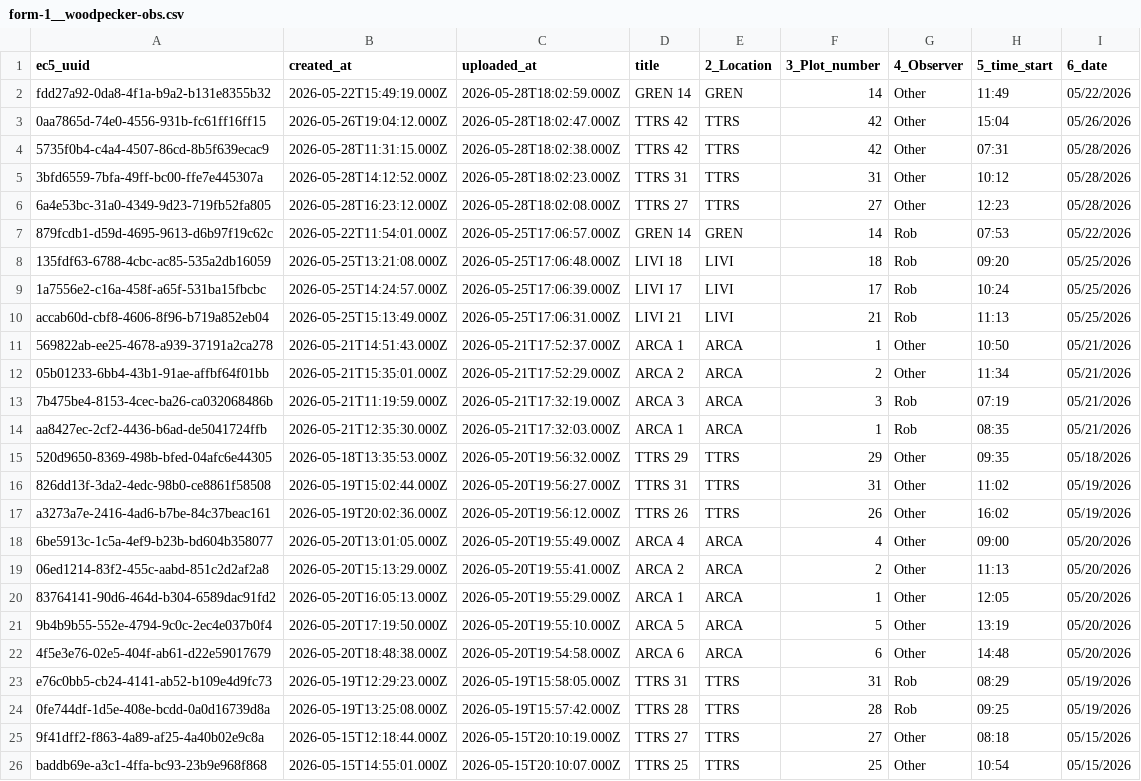
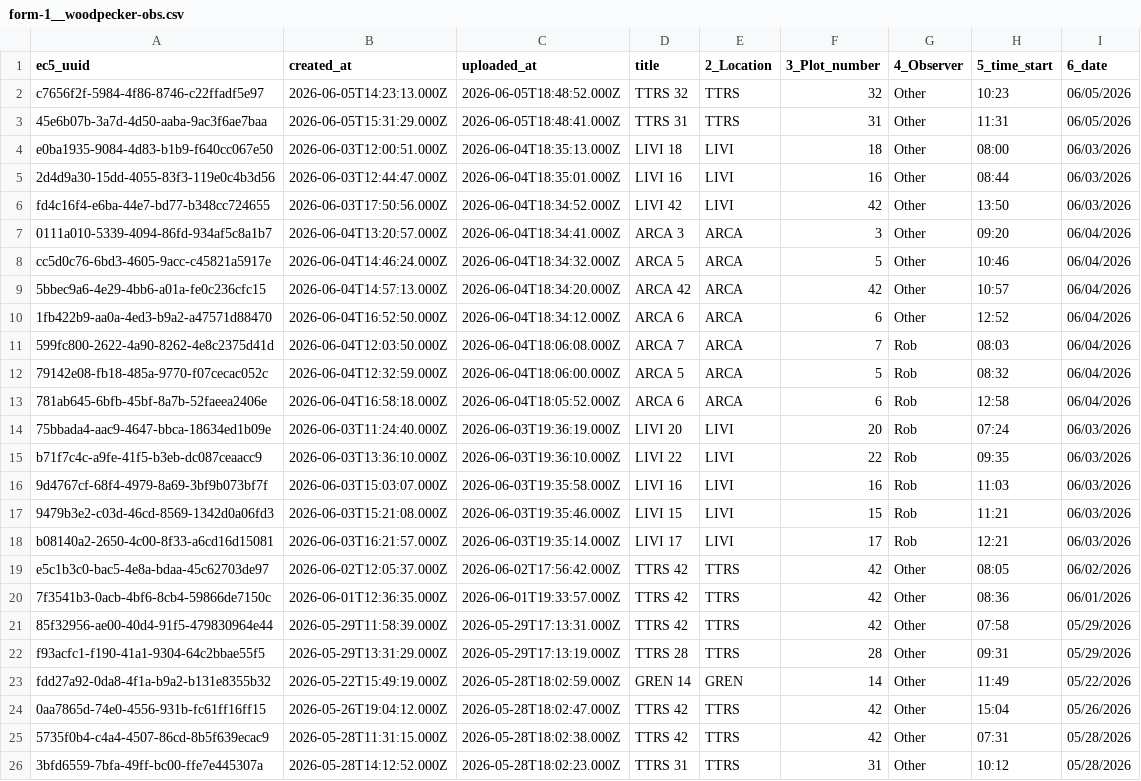
Before and after one commit to woodpeckerrob/WoodpeckerNiche.github.io, a CSV file: docs/data/raw/form-1__woodpecker-obs.csv, drawn as a sheet; only a part is shown; the shorter side is filled out with more unchanged rows; the diff names each change by its address in the sheet, - before the commit and + after, or states it on an @@ line.

```diff
--- a/docs/data/raw/form-1__woodpecker-obs.csv
+++ b/docs/data/raw/form-1__woodpecker-obs.csv
+row 2: c7656f2f-5984-4f86-8746-c22ffadf5e97 | 2026-06-05T14:23:13.000Z | 2026-06-05T18:48:52.000Z | TTRS 32 | TTRS | 32 | Other | 10:23 | 06/05/2026
+row 3: 45e6b07b-3a7d-4d50-aaba-9ac3f6ae7baa | 2026-06-05T15:31:29.000Z | 2026-06-05T18:48:41.000Z | TTRS 31 | TTRS | 31 | Other | 11:31 | 06/05/2026
+row 4: e0ba1935-9084-4d83-b1b9-f640cc067e50 | 2026-06-03T12:00:51.000Z | 2026-06-04T18:35:13.000Z | LIVI 18 | LIVI | 18 | Other | 08:00 | 06/03/2026
+row 5: 2d4d9a30-15dd-4055-83f3-119e0c4b3d56 | 2026-06-03T12:44:47.000Z | 2026-06-04T18:35:01.000Z | LIVI 16 | LIVI | 16 | Other | 08:44 | 06/03/2026
+row 6: fd4c16f4-e6ba-44e7-bd77-b348cc724655 | 2026-06-03T17:50:56.000Z | 2026-06-04T18:34:52.000Z | LIVI 42 | LIVI | 42 | Other | 13:50 | 06/03/2026
+row 7: 0111a010-5339-4094-86fd-934af5c8a1b7 | 2026-06-04T13:20:57.000Z | 2026-06-04T18:34:41.000Z | ARCA 3 | ARCA | 3 | Other | 09:20 | 06/04/2026
+row 8: cc5d0c76-6bd3-4605-9acc-c45821a5917e | 2026-06-04T14:46:24.000Z | 2026-06-04T18:34:32.000Z | ARCA 5 | ARCA | 5 | Other | 10:46 | 06/04/2026
+row 9: 5bbec9a6-4e29-4bb6-a01a-fe0c236cfc15 | 2026-06-04T14:57:13.000Z | 2026-06-04T18:34:20.000Z | ARCA 42 | ARCA | 42 | Other | 10:57 | 06/04/2026
+row 10: 1fb422b9-aa0a-4ed3-b9a2-a47571d88470 | 2026-06-04T16:52:50.000Z | 2026-06-04T18:34:12.000Z | ARCA 6 | ARCA | 6 | Other | 12:52 | 06/04/2026
+row 11: 599fc800-2622-4a90-8262-4e8c2375d41d | 2026-06-04T12:03:50.000Z | 2026-06-04T18:06:08.000Z | ARCA 7 | ARCA | 7 | Rob | 08:03 | 06/04/2026
+row 12: 79142e08-fb18-485a-9770-f07cecac052c | 2026-06-04T12:32:59.000Z | 2026-06-04T18:06:00.000Z | ARCA 5 | ARCA | 5 | Rob | 08:32 | 06/04/2026
+row 13: 781ab645-6bfb-45bf-8a7b-52faeea2406e | 2026-06-04T16:58:18.000Z | 2026-06-04T18:05:52.000Z | ARCA 6 | ARCA | 6 | Rob | 12:58 | 06/04/2026
+row 14: 75bbada4-aac9-4647-bbca-18634ed1b09e | 2026-06-03T11:24:40.000Z | 2026-06-03T19:36:19.000Z | LIVI 20 | LIVI | 20 | Rob | 07:24 | 06/03/2026
+row 15: b71f7c4c-a9fe-41f5-b3eb-dc087ceaacc9 | 2026-06-03T13:36:10.000Z | 2026-06-03T19:36:10.000Z | LIVI 22 | LIVI | 22 | Rob | 09:35 | 06/03/2026
+row 16: 9d4767cf-68f4-4979-8a69-3bf9b073bf7f | 2026-06-03T15:03:07.000Z | 2026-06-03T19:35:58.000Z | LIVI 16 | LIVI | 16 | Rob | 11:03 | 06/03/2026
+row 17: 9479b3e2-c03d-46cd-8569-1342d0a06fd3 | 2026-06-03T15:21:08.000Z | 2026-06-03T19:35:46.000Z | LIVI 15 | LIVI | 15 | Rob | 11:21 | 06/03/2026
+row 18: b08140a2-2650-4c00-8f33-a6cd16d15081 | 2026-06-03T16:21:57.000Z | 2026-06-03T19:35:14.000Z | LIVI 17 | LIVI | 17 | Rob | 12:21 | 06/03/2026
+row 19: e5c1b3c0-bac5-4e8a-bdaa-45c62703de97 | 2026-06-02T12:05:37.000Z | 2026-06-02T17:56:42.000Z | TTRS 42 | TTRS | 42 | Other | 08:05 | 06/02/2026
+row 20: 7f3541b3-0acb-4bf6-8cb4-59866de7150c | 2026-06-01T12:36:35.000Z | 2026-06-01T19:33:57.000Z | TTRS 42 | TTRS | 42 | Other | 08:36 | 06/01/2026
+row 21: 85f32956-ae00-40d4-91f5-479830964e44 | 2026-05-29T11:58:39.000Z | 2026-05-29T17:13:31.000Z | TTRS 42 | TTRS | 42 | Other | 07:58 | 05/29/2026
+row 22: f93acfc1-f190-41a1-9304-64c2bbae55f5 | 2026-05-29T13:31:29.000Z | 2026-05-29T17:13:19.000Z | TTRS 28 | TTRS | 28 | Other | 09:31 | 05/29/2026
```
Also changed, not shown: docs/data/raw/plot_by_year_burn_dates.csv, 12 other files.
